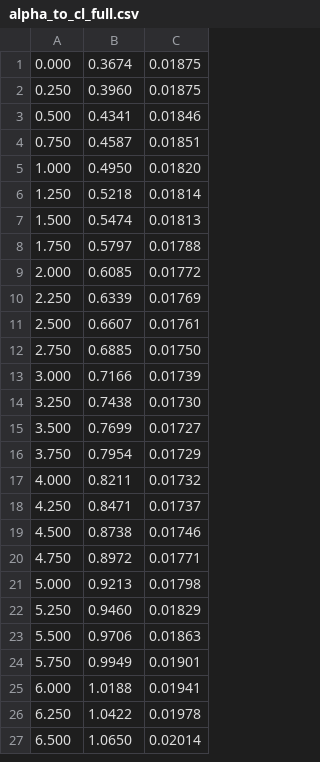
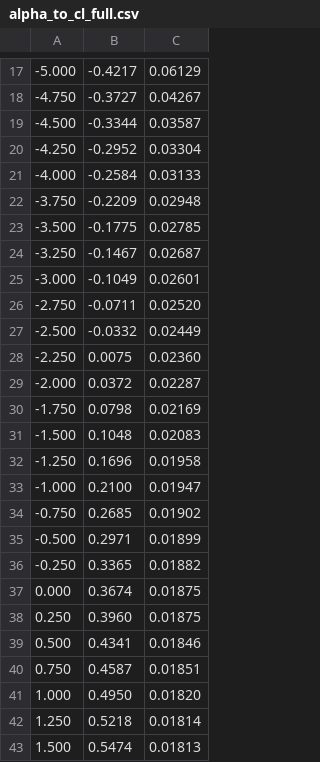
Before and after one commit to Qbasd09/Launcher, a CSV file: alpha_to_cl_full.csv, drawn as a sheet; only a part is shown, gaps mark what is left out; the shorter side is filled out with more unchanged rows; the diff covers the shown part only.

```diff
--- a/alpha_to_cl_full.csv
+++ b/alpha_to_cl_full.csv
@@ -1 +17,21 @@
+-5.000,-0.4217,0.06129
+-4.750,-0.3727,0.04267
+-4.500,-0.3344,0.03587
+-4.250,-0.2952,0.03304
+-4.000,-0.2584,0.03133
+-3.750,-0.2209,0.02948
+-3.500,-0.1775,0.02785
+-3.250,-0.1467,0.02687
+-3.000,-0.1049,0.02601
+-2.750,-0.0711,0.02520
+-2.500,-0.0332,0.02449
+-2.250,0.0075,0.02360
+-2.000,0.0372,0.02287
+-1.750,0.0798,0.02169
+-1.500,0.1048,0.02083
+-1.250,0.1696,0.01958
+-1.000,0.2100,0.01947
+-0.750,0.2685,0.01902
+-0.500,0.2971,0.01899
+-0.250,0.3365,0.01882
 0.000,0.3674,0.01875
```
Also changed, not shown: 16 added rows elsewhere in this file, 1 other file.
